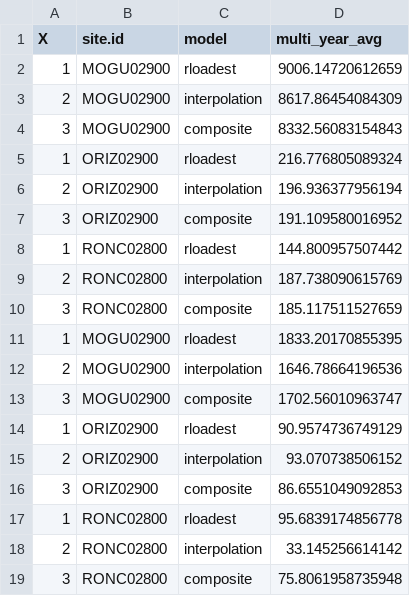
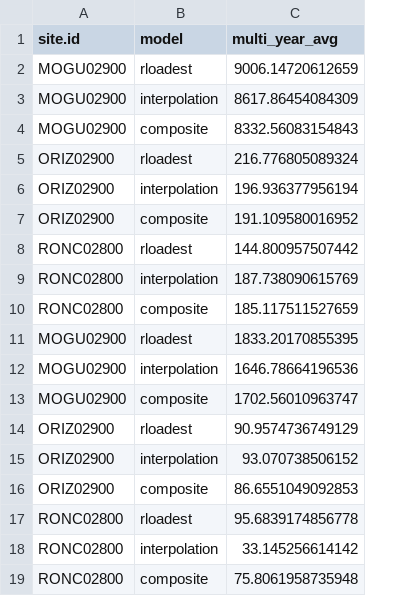
Before and after one commit to DOI-USGS/loadflexBatch, a CSV file: output/annual.csv, drawn as a sheet; the diff names each change by its address in the sheet, - before the commit and + after, or states it on an @@ line.

```diff
--- a/output/annual.csv
+++ b/output/annual.csv
-column A (X), rows 2-19: 1 | 2 | 3 | 1 | 2 | 3 | 1 | 2 | 3 | 1 | 2 | 3 | 1 | 2 | 3 | 1 | 2 | 3
```
Also changed, not shown: 7 other files.
